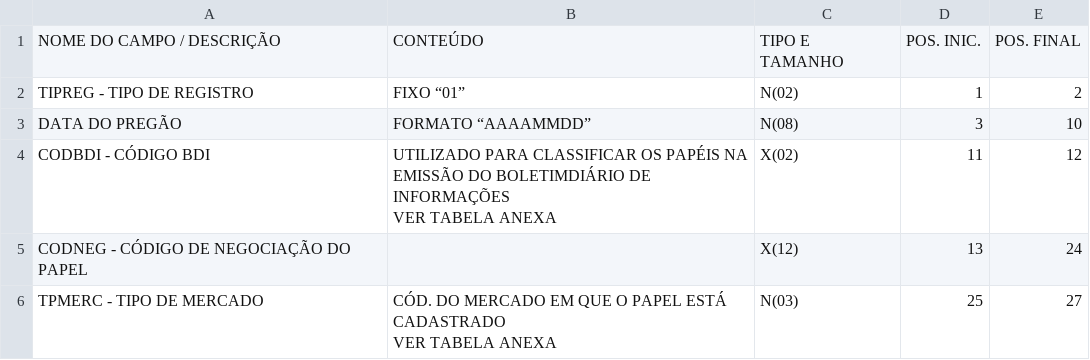
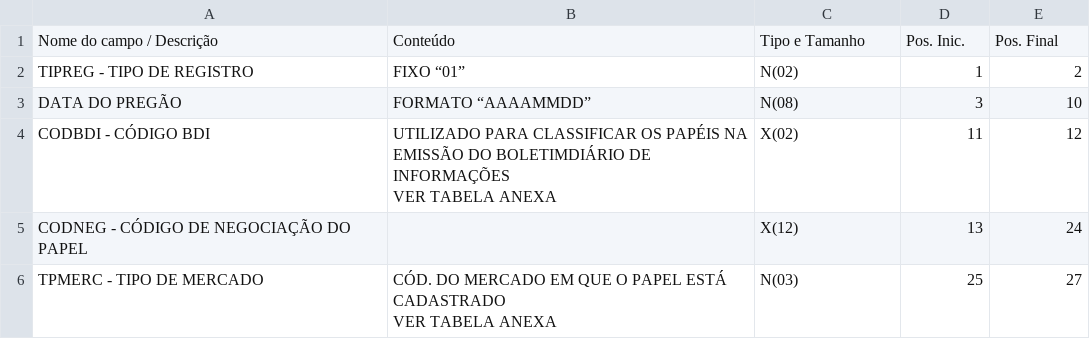
Before and after one commit to marceloestevam/Stone__Case_Data_Science, a CSV file: layout_01.csv, drawn as a sheet; only a part is shown; removed rows and columns are numbered as before the commit, all else as after; the diff names each change by its address in the sheet, - before the commit and + after, or states it on an @@ line.

Commit message:
Update layout_01.csv

```diff
--- a/layout_01.csv
+++ b/layout_01.csv
-row 1: NOME DO CAMPO / DESCRIÇÃO | CONTEÚDO | TIPO E TAMANHO | POS. INIC. | POS. FINAL
+row 1: Nome do campo / Descrição | Conteúdo | Tipo e Tamanho | Pos. Inic. | Pos. Final
```
